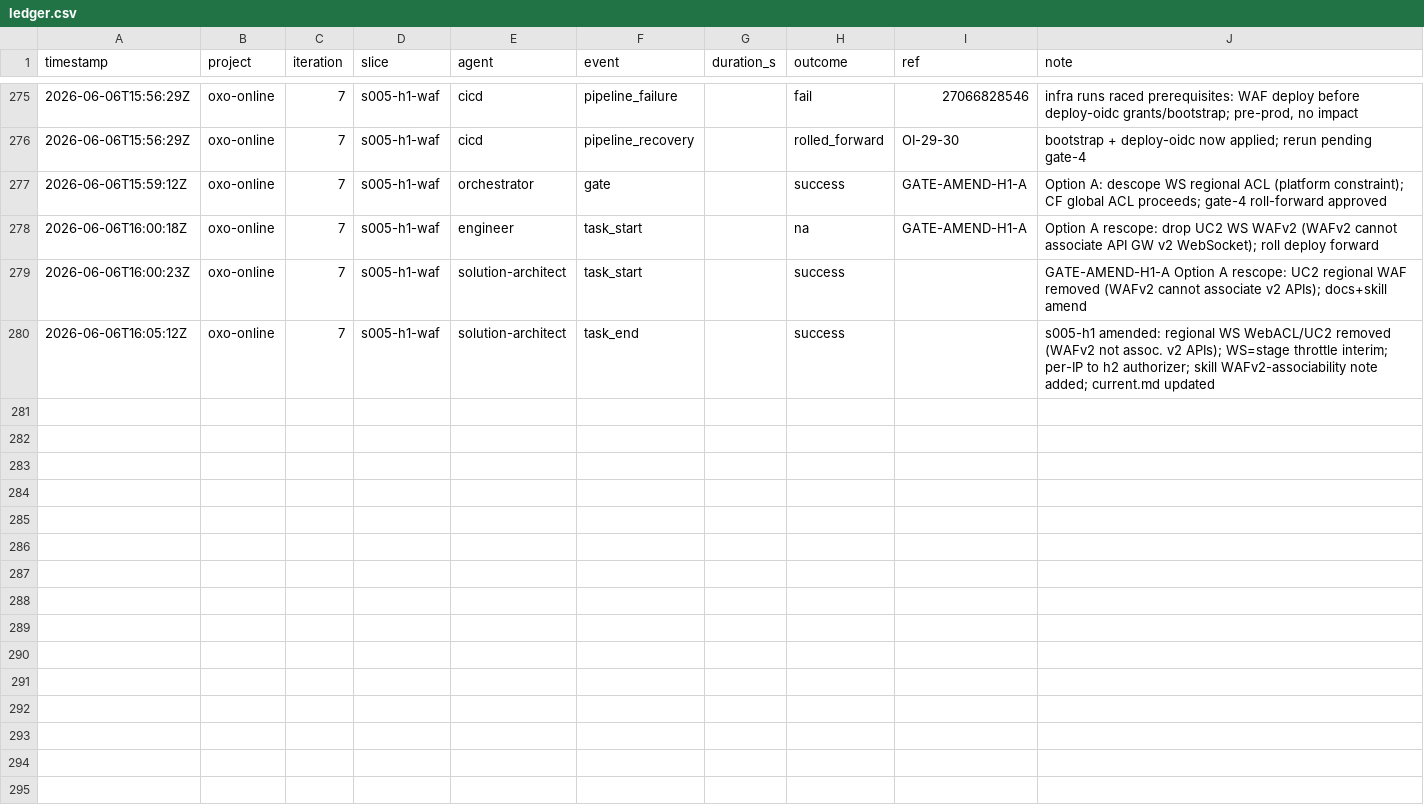
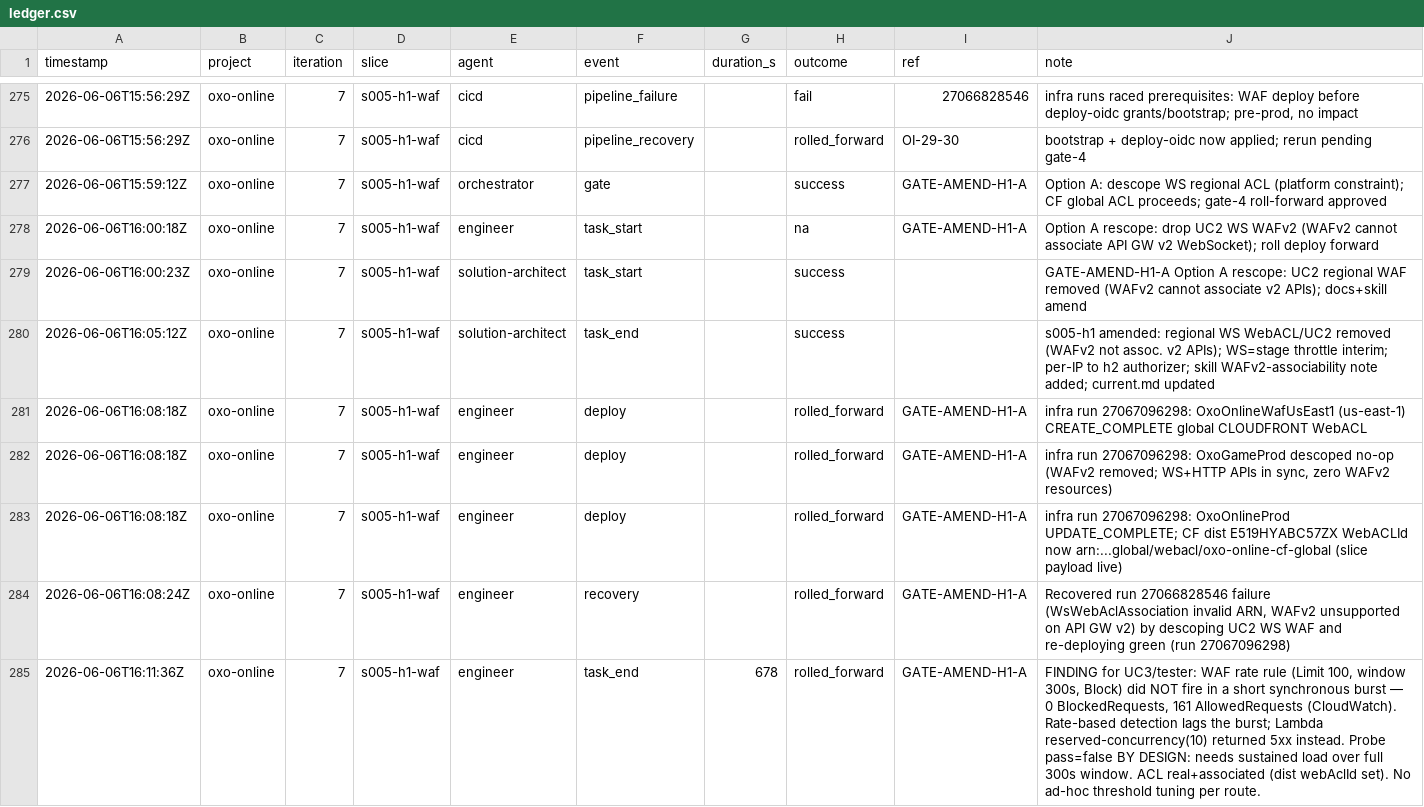
Before and after one commit to john-aerocloud/claude_learning_agents, a CSV file: process/dora/ledger.csv, drawn as a sheet; only a part is shown, gaps mark what is left out.

```diff
--- a/process/dora/ledger.csv
+++ b/process/dora/ledger.csv
@@ -280 +280,6 @@ timestamp,project,iteration,slice,agent,event,duration_s,outcome,ref,note
 2026-06-06T16:05:12Z,oxo-online,7,s005-h1-waf,solution-architect,task_end,,success,,s005-h1 amended: regional WS WebACL/UC2 removed (WAFv2 not assoc. v2 APIs); WS=stage throttle interim; per-IP to h2 authorizer; skill WAFv2-associability note added; current.md updated
+2026-06-06T16:08:18Z,oxo-online,7,s005-h1-waf,engineer,deploy,,rolled_forward,GATE-AMEND-H1-A,infra run 27067096298: OxoOnlineWafUsEast1 (us-east-1) CREATE_COMPLETE global CLOUDFRONT WebACL
+2026-06-06T16:08:18Z,oxo-online,7,s005-h1-waf,engineer,deploy,,rolled_forward,GATE-AMEND-H1-A,"infra run 27067096298: OxoGameProd descoped no-op (WAFv2 removed; WS+HTTP APIs in sync, zero WAFv2 resources)"
+2026-06-06T16:08:18Z,oxo-online,7,s005-h1-waf,engineer,deploy,,rolled_forward,GATE-AMEND-H1-A,infra run 27067096298: OxoOnlineProd UPDATE_COMPLETE; CF dist E519HYABC57ZX WebACLId now arn:...global/webacl/oxo-online-cf-global (slice payload live)
+2026-06-06T16:08:24Z,oxo-online,7,s005-h1-waf,engineer,recovery,,rolled_forward,GATE-AMEND-H1-A,"Recovered run 27066828546 failure (WsWebAclAssociation invalid ARN, WAFv2 unsupported on API GW v2) by descoping UC2 WS WAF and re-deploying green (run 27067096298)"
+2026-06-06T16:11:36Z,oxo-online,7,s005-h1-waf,engineer,task_end,678,rolled_forward,GATE-AMEND-H1-A,"FINDING for UC3/tester: WAF rate rule (Limit 100, window 300s, Block) did NOT fire in a short synchronous burst — 0 BlockedRequests, 161 AllowedRequests (CloudWatch). Rate-based detection lags the burst; Lambda reserved-concurrency(10) returned 5xx instead. Probe pass=false BY DESIGN: needs sustained load over full 300s window. ACL real+associated (dist webAclId set). No ad-hoc threshold tuning per route."
```
